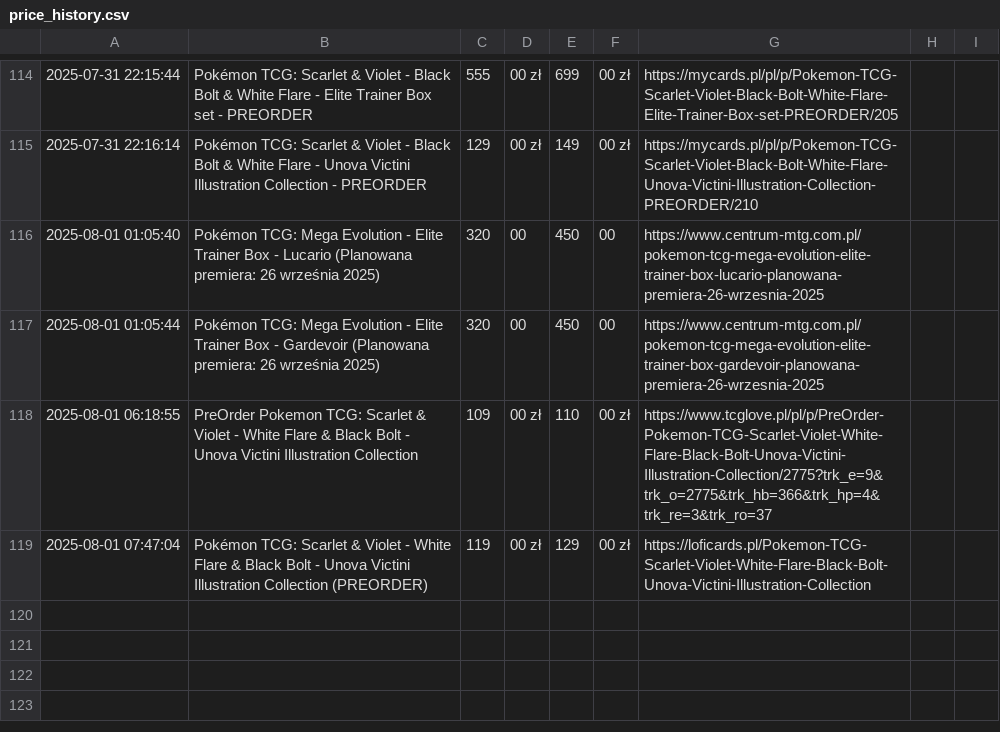
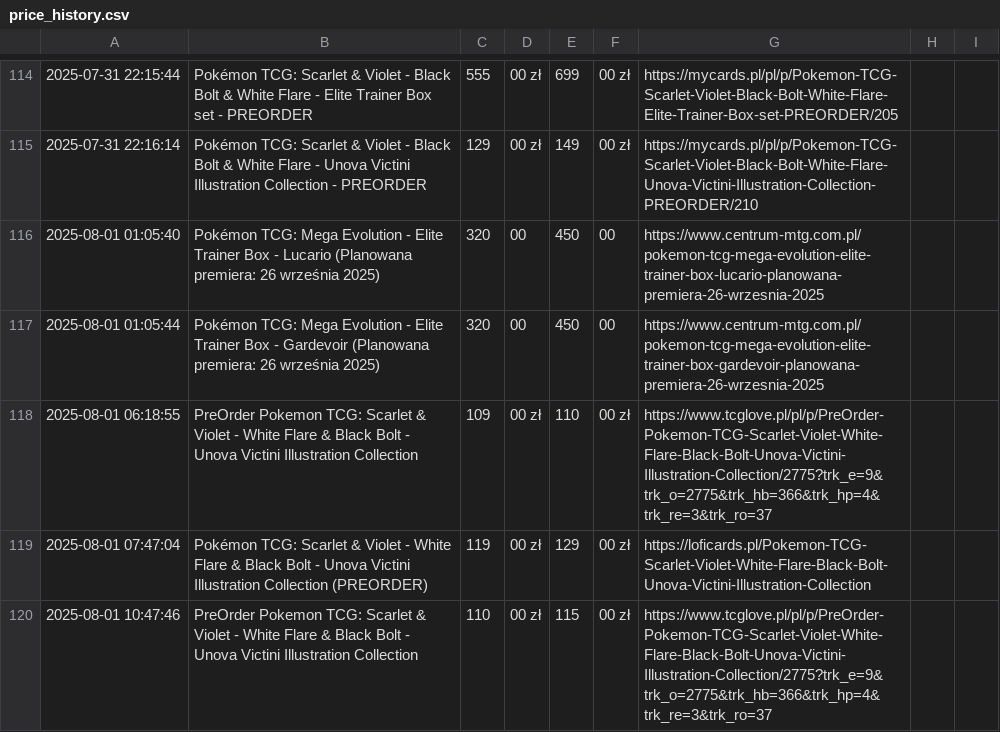
Before and after one commit to henio123/sadfgv, a CSV file: price_history.csv, drawn as a sheet; only a part is shown, gaps mark what is left out; the diff names each change by its address in the sheet, - before the commit and + after, or states it on an @@ line.

```diff
--- a/price_history.csv
+++ b/price_history.csv
+row 120: 2025-08-01 10:47:46 | PreOrder Pokemon TCG: Scarlet & Violet - White Flare & Black Bolt - Unova Victini Illustration Collection | 110 | 00 zł | 115 | 00 zł | https://www.tcglove.pl/pl/p/PreOrder-Pokemon-TCG-Scarlet-Violet-White-Flare-Black-Bolt-Unova-Victini-Illustration-Collection/2775?trk_e=9&trk_o=2775&trk_hb=366&trk_hp=4&trk_re=3&trk_ro=37
```
Also changed, not shown: 1 other file.
